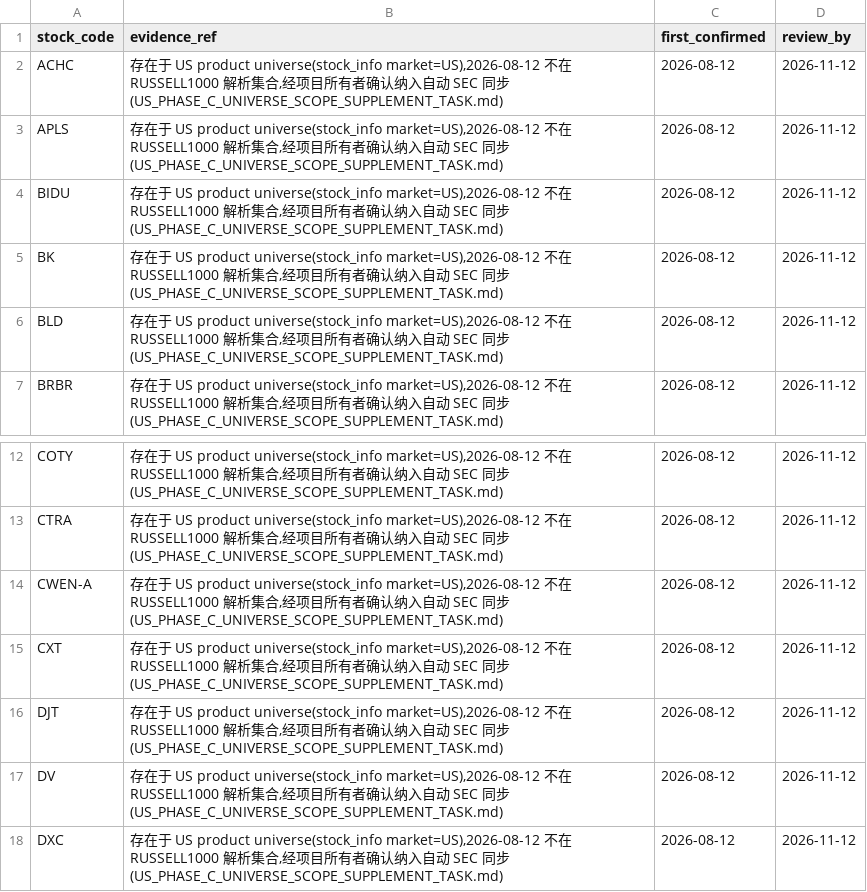
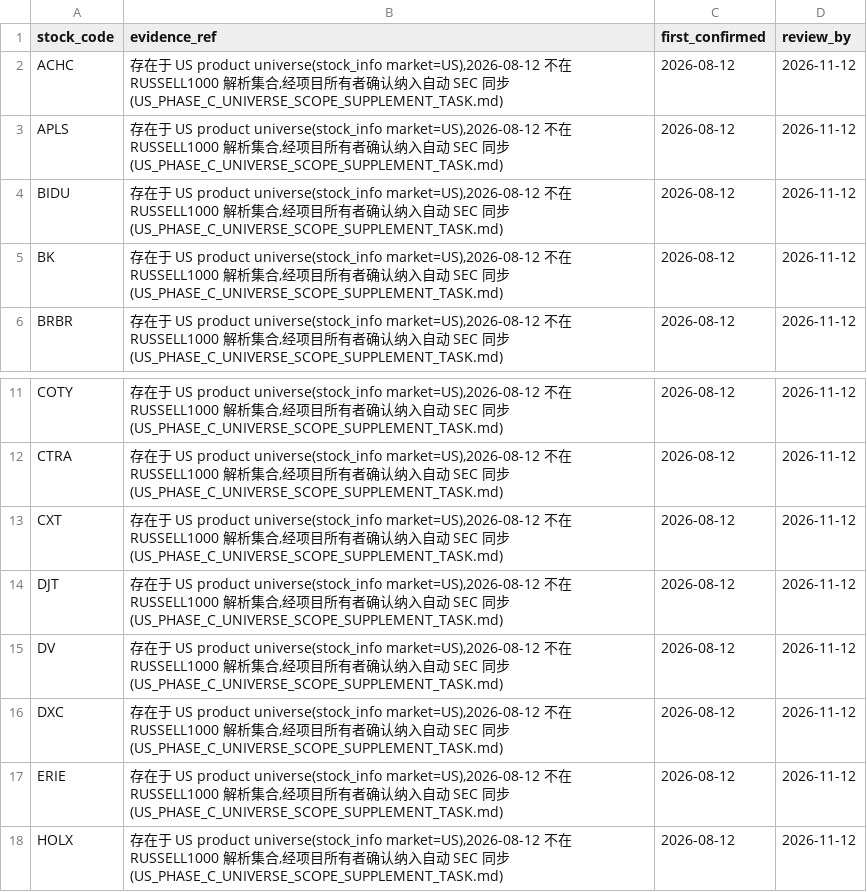
Before and after one commit to harryhhh111/stock-data-system, a CSV file: docs/core/US_PHASE_C_UNIVERSE_SCOPE_SUPPLEMENT.csv, drawn as a sheet; only a part is shown, gaps mark what is left out; the shorter side is filled out with more unchanged rows; the diff names each change by its address in the sheet, - before the commit and + after, or states it on an @@ line.

```diff
--- a/docs/core/US_PHASE_C_UNIVERSE_SCOPE_SUPPLEMENT.csv
+++ b/docs/core/US_PHASE_C_UNIVERSE_SCOPE_SUPPLEMENT.csv
-row 6: BLD | 存在于 US product universe(stock_info market=US),2026-08-12 不在 RUSSELL1000 解析集合,经项目所有者确认纳入自动 SEC 同步(US_PHASE_C_UNIVERSE_SCOPE_SUPPLEMENT_TASK.md) | 2026-08-12 | 2026-11-12
-row 14: CWEN-A | 存在于 US product universe(stock_info market=US),2026-08-12 不在 RUSSELL1000 解析集合,经项目所有者确认纳入自动 SEC 同步(US_PHASE_C_UNIVERSE_SCOPE_SUPPLEMENT_TASK.md) | 2026-08-12 | 2026-11-12
```
Also changed, not shown: docs/core/US_PHASE_C_EXPECTED_SKIPS.csv, docs/core/US_PHASE_C_INDEX_ONLY.csv, 23 other files.
